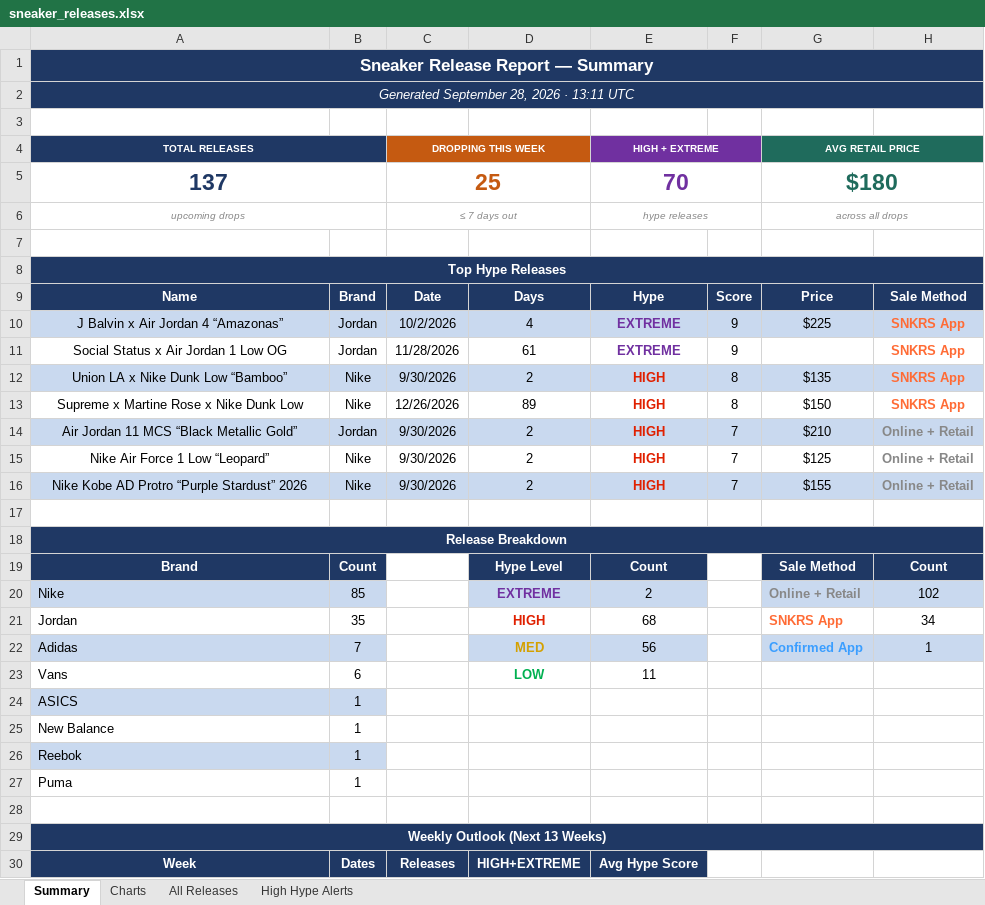
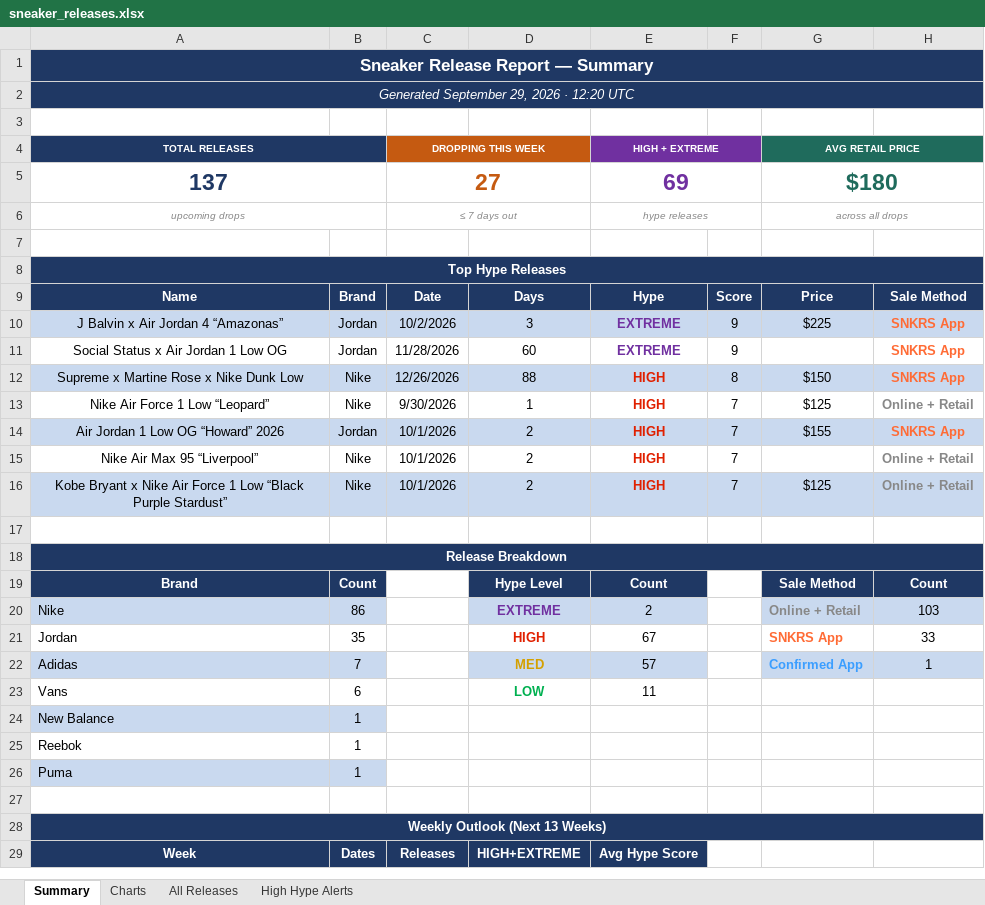
Before and after one commit to lordnader2002-sudo/Shoe-Tracker-v2, an Excel workbook: docs/data/sneaker_releases.xlsx, sheet Summary, drawn as a sheet; only a part is shown; values as stored, in another font and other column widths than the file's, no borders; removed rows and columns are numbered as before the commit, all else as after; the diff covers the shown part only; the diff names each change by its address in the sheet, - before the commit and + after, or states it on an @@ line.

```diff
--- a/docs/data/sneaker_releases.xlsx (sheet Summary)
+++ b/docs/data/sneaker_releases.xlsx (sheet Summary)
-A2 (TOTAL RELEASES): Generated September 28, 2026 · 13:11 UTC
+A2 (TOTAL RELEASES): Generated September 29, 2026 · 12:20 UTC
-C5 (DROPPING THIS WEEK): 25
+C5 (DROPPING THIS WEEK): 27
-E5 (HIGH + EXTREME): 70
+E5 (HIGH + EXTREME): 69
-D10: 4
+D10: 3
-D11: 61
+D11: 60
-row 12: Union LA x Nike Dunk Low “Bamboo” | Nike | 9/30/2026 | 2 | HIGH | 8 | $135 | SNKRS App
-A12:H12 fill: none
+A12:H12 fill: #C9D9EF
-D12: 89
+D12: 88
-row 14: Air Jordan 11 MCS “Black Metallic Gold” | Jordan | 9/30/2026 | 2 | HIGH | 7 | $210 | Online + Retail
-D13: 2
+D13: 1
+row 14: Air Jordan 1 Low OG “Howard” 2026 | Jordan | 10/1/2026 | 2 | HIGH | 7 | $155 | SNKRS App
+row 15: Nike Air Max 95 “Liverpool” | Nike | 10/1/2026 | 2 | HIGH | 7 |  | Online + Retail
-A16 (TOTAL RELEASES): Nike Kobe AD Protro “Purple Stardust” 2026
+A16 (TOTAL RELEASES): Kobe Bryant x Nike Air Force 1 Low “Black Purple Stardust”
-C16 (DROPPING THIS WEEK): 9/30/2026
+C16 (DROPPING THIS WEEK): 10/1/2026
-G16 (AVG RETAIL PRICE): $155
+G16 (AVG RETAIL PRICE): $125
-B20: 85
+B20: 86
-H20: 102
+H20: 103
-E21 (HIGH + EXTREME): 68
+E21 (HIGH + EXTREME): 67
-H21: 34
+H21: 33
-E22 (HIGH + EXTREME): 56
+E22 (HIGH + EXTREME): 57
-row 24: ASICS | 1
-A24:B24 fill: none
+A24:B24 fill: #C9D9EF
-A25:B25 fill: #C9D9EF
+A25:B25 fill: none
-A26:B26 fill: none
+A26:B26 fill: #C9D9EF
```
Also changed, not shown: 33 edited cells elsewhere in this sheet, sheet All Releases, sheet High Hype Alerts, sheet Charts, charts or pictures, reports/sneaker_releases.xlsx, 1 other file.
